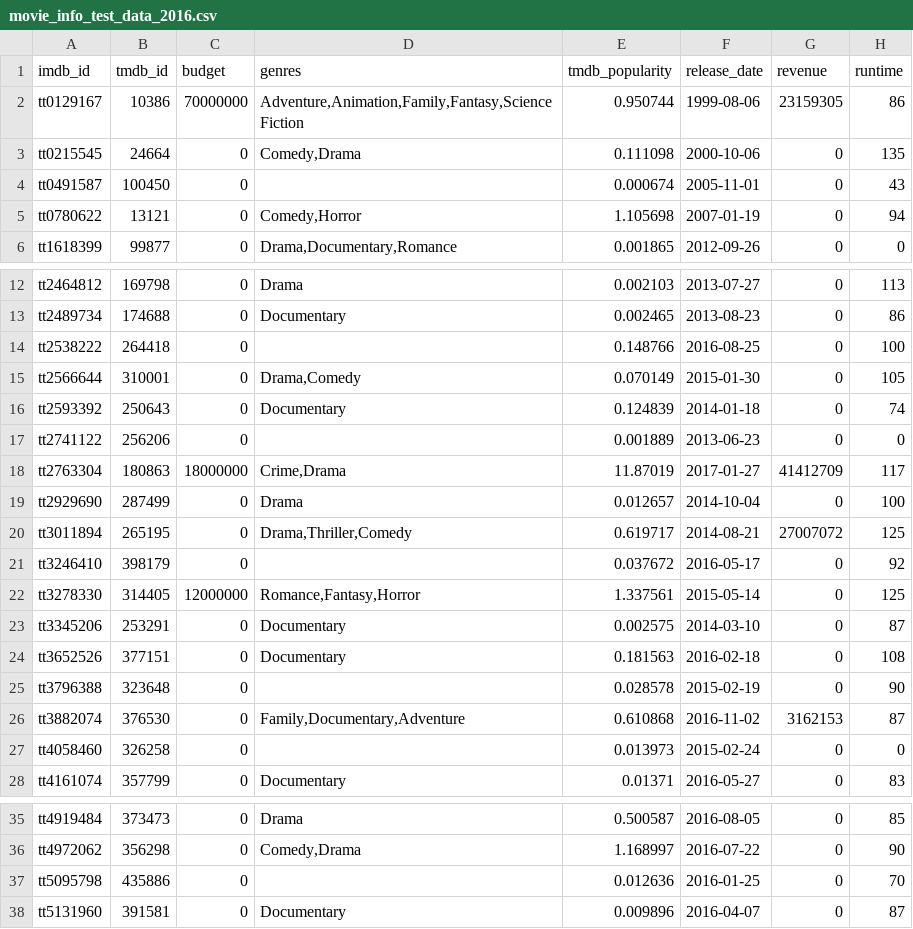
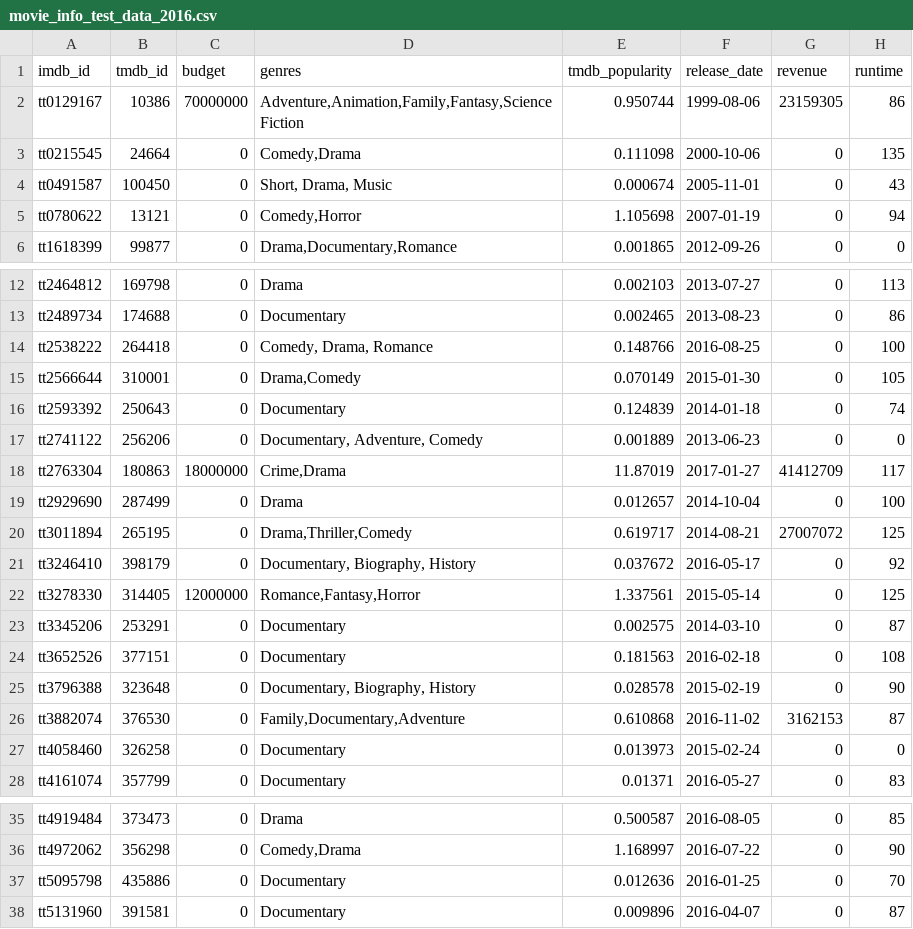
Before and after one commit to sabman83/box-office, a CSV file: data/movie_info_test_data_2016.csv, drawn as a sheet; only a part is shown, gaps mark what is left out; the diff names each change by its address in the sheet, - before the commit and + after, or states it on an @@ line.

Commit message:
added test steps

```diff
--- a/data/movie_info_test_data_2016.csv
+++ b/data/movie_info_test_data_2016.csv
-D4 (genres): (empty)
+D4 (genres): Short, Drama, Music
-D14 (genres): (empty)
+D14 (genres): Comedy, Drama, Romance
-D17 (genres): (empty)
+D17 (genres): Documentary, Adventure, Comedy
-D21 (genres): (empty)
+D21 (genres): Documentary, Biography, History
-D25 (genres): (empty)
+D25 (genres): Documentary, Biography, History
-D27 (genres): (empty)
+D27 (genres): Documentary
-D37 (genres): (empty)
+D37 (genres): Documentary
```
Also changed, not shown: 2 other files.
